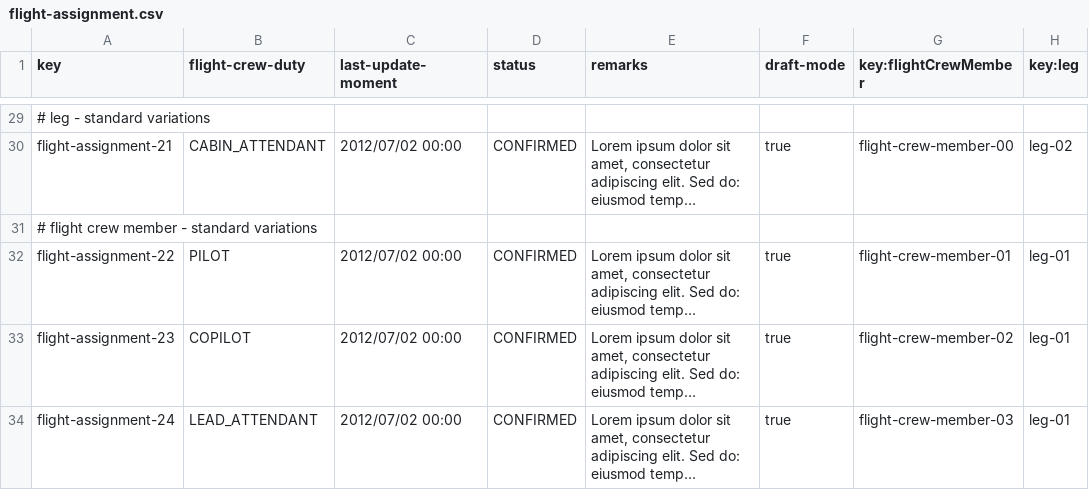
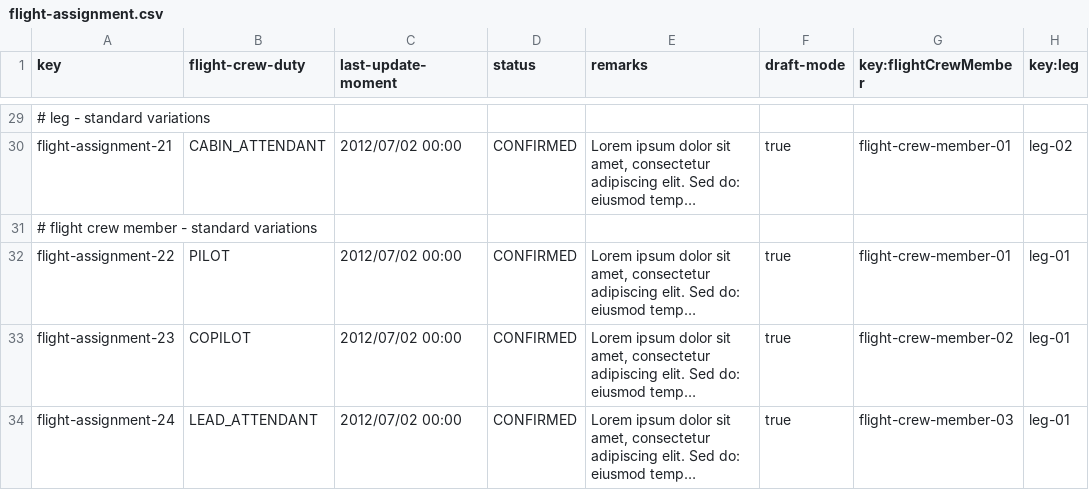
Before and after one commit to DP2-C1-037/Acme-ANS-D04, a CSV file: src/main/resources/WEB-INF/data/sample/flight-assignment.csv, drawn as a sheet; only a part is shown, gaps mark what is left out; long unchanged cells end in …; the diff covers the shown part only; the diff names each change by its address in the sheet, - before the commit and + after, or states it on an @@ line.

Commit message:
list planned and completed flight assignments and flight assignment csv modified

```diff
--- a/src/main/resources/WEB-INF/data/sample/flight-assignment.csv
+++ b/src/main/resources/WEB-INF/data/sample/flight-assignment.csv
-G30 (key:flightCrewMember): flight-crew-member-00
+G30 (key:flightCrewMember): flight-crew-member-01
```
Also changed, not shown: 21 edited cells elsewhere in this file, 7 other files.
